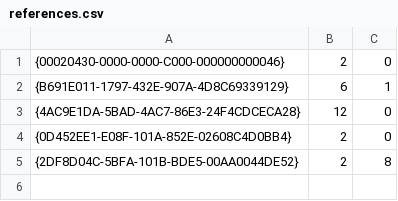
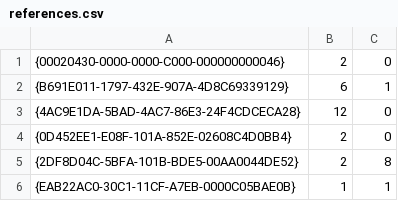
Before and after one commit to nationalparkservice/mojn-ds-frontend, a CSV file: source/references.csv, drawn as a sheet; the diff names each change by its address in the sheet, - before the commit and + after, or states it on an @@ line.

Commit message:
Started on data entry form for repeat photos

```diff
--- a/source/references.csv
+++ b/source/references.csv
+row 6: {EAB22AC0-30C1-11CF-A7EB-0000C05BAE0B} | 1 | 1
```
Also changed, not shown: 4 other files.
